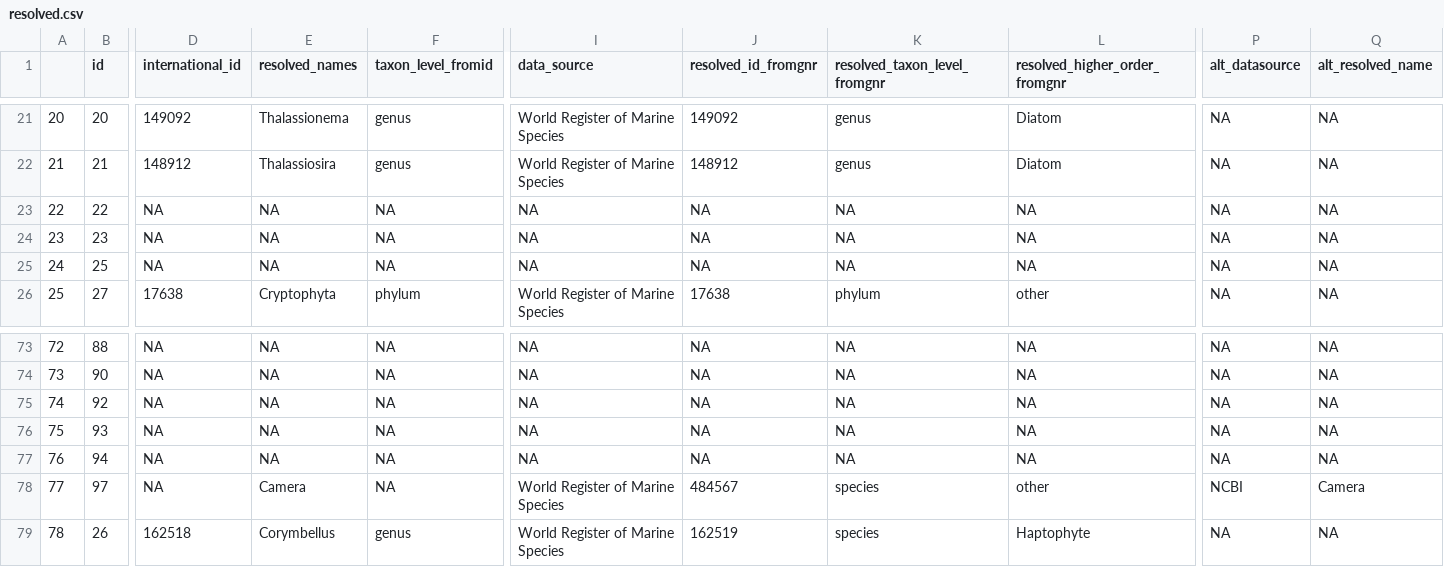
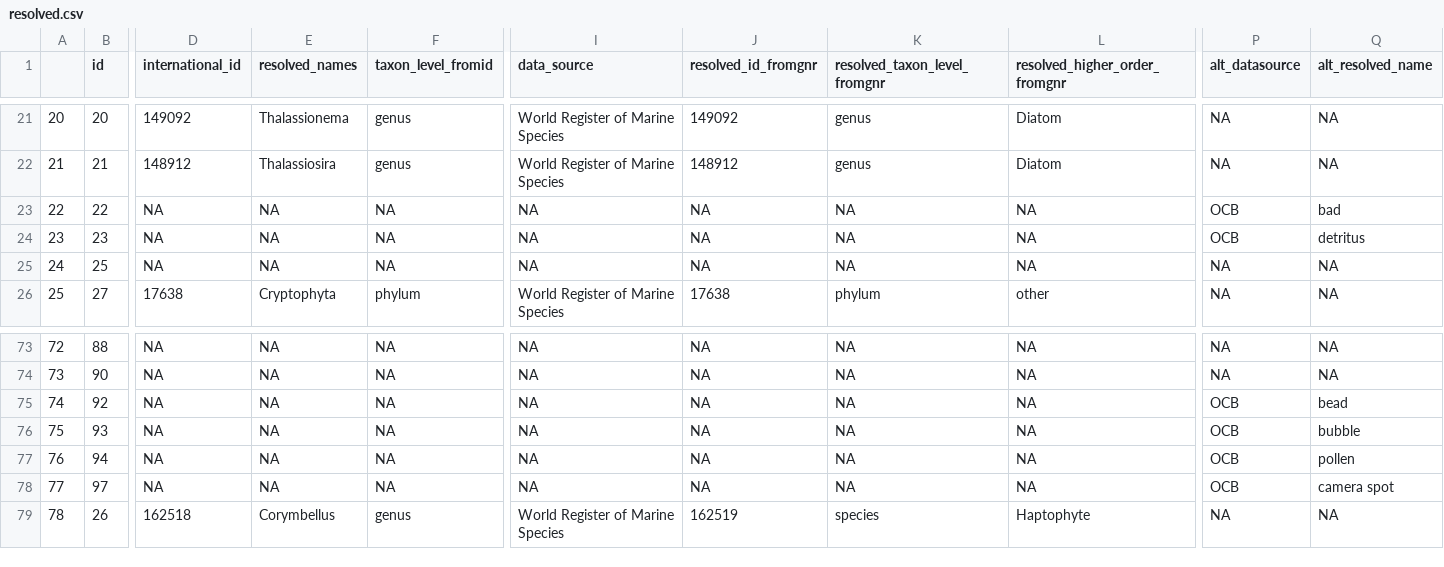
Before and after one commit to klqi/EDI-NES-LTER-2019, a CSV file: namespace_validation/resolved.csv, drawn as a sheet; only a part is shown, gaps mark what is left out; the diff names each change by its address in the sheet, - before the commit and + after, or states it on an @@ line.

```diff
--- a/namespace_validation/resolved.csv
+++ b/namespace_validation/resolved.csv
-P23:P24 (alt_datasource): NA
+P23:P24 (alt_datasource): OCB
-Q23 (alt_resolved_name): NA
+Q23 (alt_resolved_name): bad
-Q24 (alt_resolved_name): NA
+Q24 (alt_resolved_name): detritus
-P75:P77 (alt_datasource): NA
+P75:P77 (alt_datasource): OCB
-Q75 (alt_resolved_name): NA
+Q75 (alt_resolved_name): bead
-Q76 (alt_resolved_name): NA
+Q76 (alt_resolved_name): bubble
-Q77 (alt_resolved_name): NA
+Q77 (alt_resolved_name): pollen
-E78 (resolved_names): Camera
+E78 (resolved_names): NA
-I78 (data_source): World Register of Marine Species
+I78 (data_source): NA
-J78 (resolved_id_fromgnr): 484567
+J78 (resolved_id_fromgnr): NA
-K78 (resolved_taxon_level_fromgnr): species
+K78 (resolved_taxon_level_fromgnr): NA
-L78 (resolved_higher_order_fromgnr): other
+L78 (resolved_higher_order_fromgnr): NA
-P78 (alt_datasource): NCBI
+P78 (alt_datasource): OCB
-Q78 (alt_resolved_name): Camera
+Q78 (alt_resolved_name): camera spot
```
Also changed, not shown: 1 other file.
